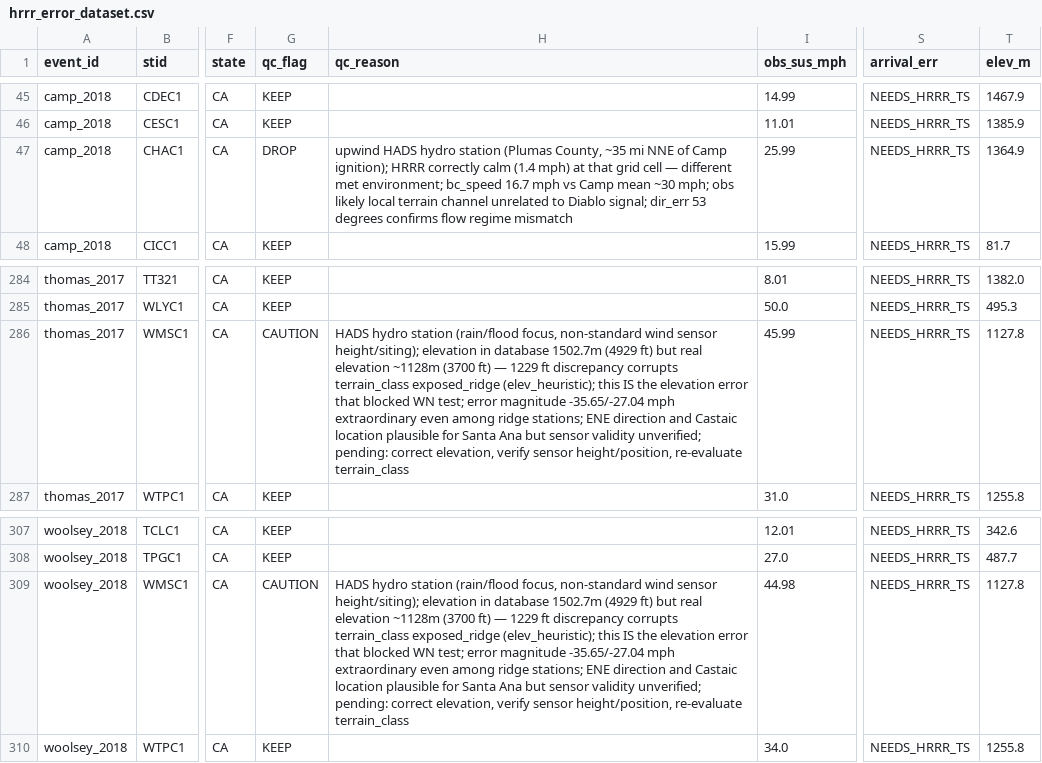
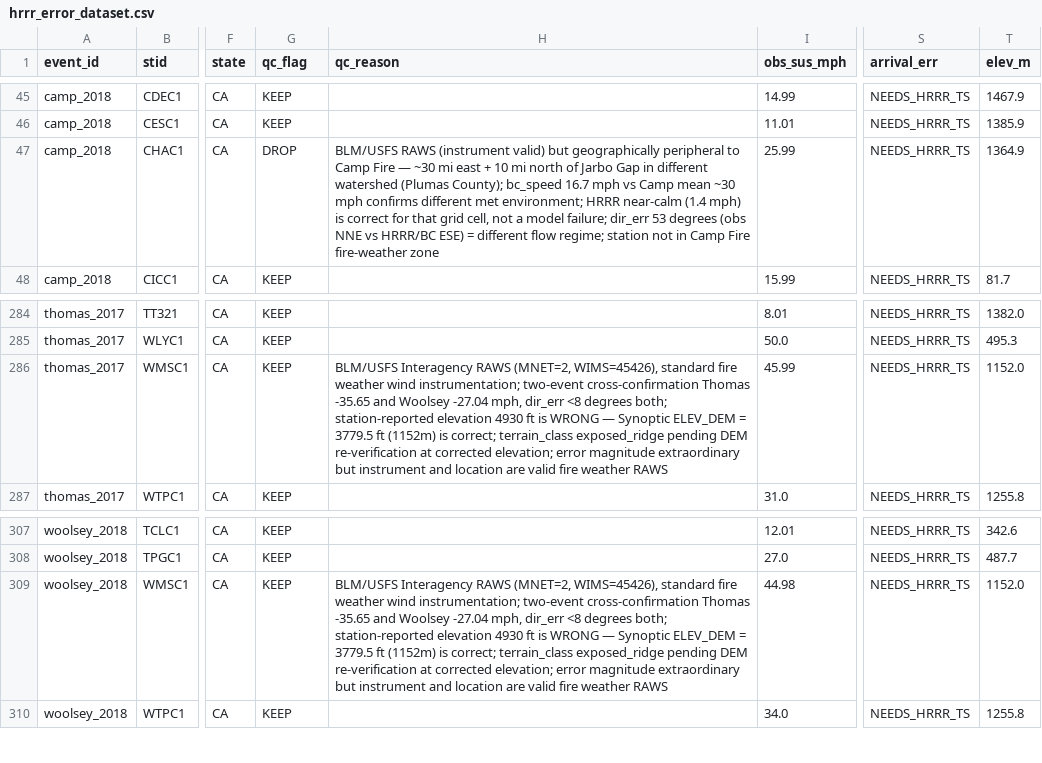
Before and after one commit to aphilp1/stormwatch-live, a CSV file: Storm_info/hrrr_error_dataset.csv, drawn as a sheet; only a part is shown, gaps mark what is left out; the diff names each change by its address in the sheet, - before the commit and + after, or states it on an @@ line.

```diff
--- a/Storm_info/hrrr_error_dataset.csv
+++ b/Storm_info/hrrr_error_dataset.csv
-H47 (qc_reason): upwind HADS hydro station (Plumas County, ~35 mi NNE of Camp ignition); HRRR correctly calm (1.4 mph) at that grid cell — different met environment; bc_speed 16.7 mph vs Camp mean ~30 mph; obs likely local terrain channel unrelated to Diablo signal; dir_err 53 degrees confirms flow regime mismatch
+H47 (qc_reason): BLM/USFS RAWS (instrument valid) but geographically peripheral to Camp Fire — ~30 mi east + 10 mi north of Jarbo Gap in different watershed (Plumas County); bc_speed 16.7 mph vs Camp mean ~30 mph confirms different met environment; HRRR near-calm (1.4 mph) is correct for that grid cell, not a model failure; dir_err 53 degrees (obs NNE vs HRRR/BC ESE) = different flow regime; station not in Camp Fire fire-weather zone
-G286 (qc_flag): CAUTION
+G286 (qc_flag): KEEP
-H286 (qc_reason): HADS hydro station (rain/flood focus, non-standard wind sensor height/siting); elevation in database 1502.7m (4929 ft) but real elevation ~1128m (3700 ft) — 1229 ft discrepancy corrupts terrain_class exposed_ridge (elev_heuristic); this IS the elevation error that blocked WN test; error magnitude -35.65/-27.04 mph extraordinary even among ridge stations; ENE direction and Castaic location plausible for Santa Ana but sensor validity unverified; pending: correct elevation, verify sensor height/position, re-evaluate terrain_class
+H286 (qc_reason): BLM/USFS Interagency RAWS (MNET=2, WIMS=45426), standard fire weather wind instrumentation; two-event cross-confirmation Thomas -35.65 and Woolsey -27.04 mph, dir_err <8 degrees both; station-reported elevation 4930 ft is WRONG — Synoptic ELEV_DEM = 3779.5 ft (1152m) is correct; terrain_class exposed_ridge pending DEM re-verification at corrected elevation; error magnitude extraordinary but instrument and location are valid fire weather RAWS
-T286 (elev_m): 1127.8
+T286 (elev_m): 1152.0
-G309 (qc_flag): CAUTION
+G309 (qc_flag): KEEP
-H309 (qc_reason): HADS hydro station (rain/flood focus, non-standard wind sensor height/siting); elevation in database 1502.7m (4929 ft) but real elevation ~1128m (3700 ft) — 1229 ft discrepancy corrupts terrain_class exposed_ridge (elev_heuristic); this IS the elevation error that blocked WN test; error magnitude -35.65/-27.04 mph extraordinary even among ridge stations; ENE direction and Castaic location plausible for Santa Ana but sensor validity unverified; pending: correct elevation, verify sensor height/position, re-evaluate terrain_class
+H309 (qc_reason): BLM/USFS Interagency RAWS (MNET=2, WIMS=45426), standard fire weather wind instrumentation; two-event cross-confirmation Thomas -35.65 and Woolsey -27.04 mph, dir_err <8 degrees both; station-reported elevation 4930 ft is WRONG — Synoptic ELEV_DEM = 3779.5 ft (1152m) is correct; terrain_class exposed_ridge pending DEM re-verification at corrected elevation; error magnitude extraordinary but instrument and location are valid fire weather RAWS
-T309 (elev_m): 1127.8
+T309 (elev_m): 1152.0
```
Also changed, not shown: Storm_info/hrrr_error_dataset_dem.csv, 3 other files.
